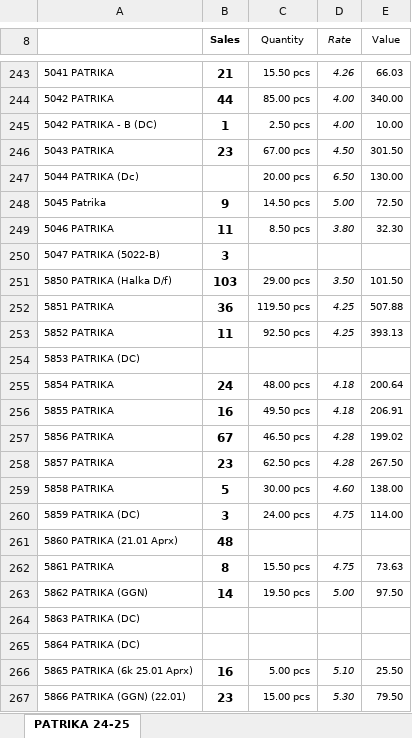
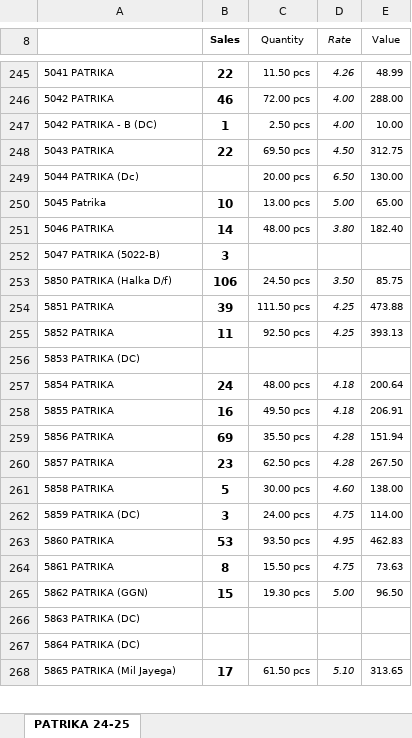
Before and after one commit to jyoti-creative-cards/jyoti-cards-stock-management-streamlit-app, an Excel workbook: StkSum_new.xlsx, sheet PATRIKA 24-25, drawn as a sheet; only a part is shown, gaps mark what is left out; values as stored, in another font and other column widths than the file's, no borders; removed rows and columns are numbered as before the commit, all else as after; the diff covers the shown part only; the diff names each change by its address in the sheet, - before the commit and + after, or states it on an @@ line.

```diff
--- a/StkSum_new.xlsx (sheet PATRIKA 24-25)
+++ b/StkSum_new.xlsx (sheet PATRIKA 24-25)
-B245 (Sales): 21
+B245 (Sales): 22
-C245 (Quantity): 15.50 pcs
+C245 (Quantity): 11.50 pcs
-E245 (Value): 66.03
+E245 (Value): 48.99
-B246 (Sales): 44
+B246 (Sales): 46
-C246 (Quantity): 85.00 pcs
+C246 (Quantity): 72.00 pcs
-E246 (Value): 340.00
+E246 (Value): 288.00
-B248 (Sales): 23
+B248 (Sales): 22
-C248 (Quantity): 67.00 pcs
+C248 (Quantity): 69.50 pcs
-E248 (Value): 301.50
+E248 (Value): 312.75
-B250 (Sales): 9
+B250 (Sales): 10
-C250 (Quantity): 14.50 pcs
+C250 (Quantity): 13.00 pcs
-E250 (Value): 72.50
+E250 (Value): 65.00
-B251 (Sales): 11
+B251 (Sales): 14
-C251 (Quantity): 8.50 pcs
+C251 (Quantity): 48.00 pcs
-E251 (Value): 32.30
+E251 (Value): 182.40
-B253 (Sales): 103
+B253 (Sales): 106
-C253 (Quantity): 29.00 pcs
+C253 (Quantity): 24.50 pcs
-E253 (Value): 101.50
+E253 (Value): 85.75
-B254 (Sales): 36
+B254 (Sales): 39
-C254 (Quantity): 119.50 pcs
+C254 (Quantity): 111.50 pcs
-E254 (Value): 507.88
+E254 (Value): 473.88
-B259 (Sales): 67
+B259 (Sales): 69
-C259 (Quantity): 46.50 pcs
+C259 (Quantity): 35.50 pcs
-E259 (Value): 199.02
+E259 (Value): 151.94
-row 261: 5860 PATRIKA (21.01 Aprx) | 48
+row 263: 5860 PATRIKA | 53 | 93.50 pcs | 4.95 | 462.83
-B265 (Sales): 14
+B265 (Sales): 15
-C265 (Quantity): 19.50 pcs
+C265 (Quantity): 19.30 pcs
-E265 (Value): 97.50
+E265 (Value): 96.50
-row 266: 5865 PATRIKA (6k 25.01 Aprx) | 16 | 5.00 pcs | 5.10 | 25.50
-row 267: 5866 PATRIKA (GGN) (22.01) | 23 | 15.00 pcs | 5.30 | 79.50
+row 268: 5865 PATRIKA (Mil Jayega) | 17 | 61.50 pcs | 5.10 | 313.65
```
Also changed, not shown: 28 added rows, 22 removed rows and 773 edited cells elsewhere in this sheet.
